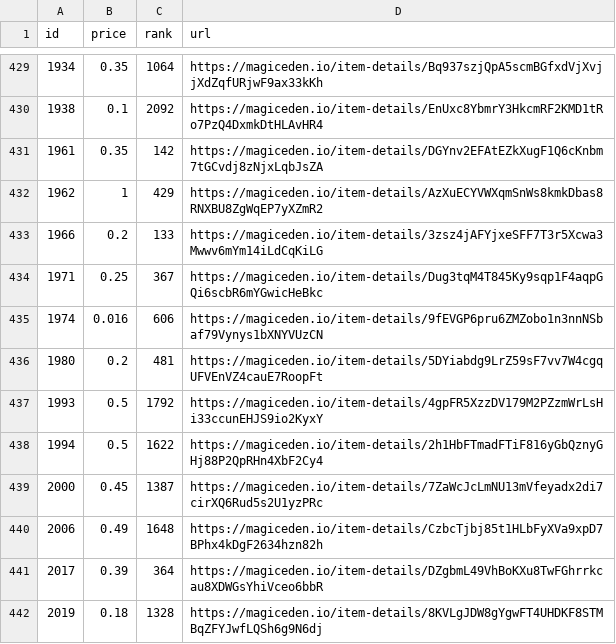
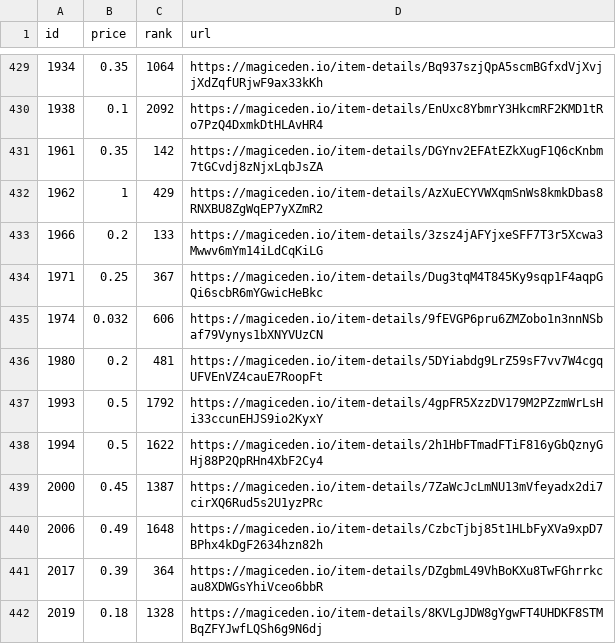
Before and after one commit to braposo/magiceden-wolves-monitor, a CSV file: wolves-data-processed.csv, drawn as a sheet; only a part is shown, gaps mark what is left out.

Commit message:
Flat: latest data (2021-11-01T13:41:10.722Z) {   "date": "2021-11-01T13:41:10.722Z",   "files": [     {       "name": "wolves-data-processed.csv",       "deltaBytes": 0,       "source": "https://api-mainnet.magiceden.io/rpc/getListedNFTsByQuery?q=%7B%22%24match%22%3A%7B%22collectionSymbol%22%3A%22wolves_of_sol_street%22%7D%2C%22%24sort%22%3A%7B%22takerAmount%22%3A1%2C%22createdAt%22%3A-1%7D%7D"     },     {       "name": "wolves-data.json",       "deltaBytes": -3537,       "source": "https://api-mainnet.magiceden.io/rpc/getListedNFTsByQuery?q=%7B%22%24match%22%3A%7B%22collectionSymbol%22%3A%22wolves_of_sol_street%22%7D%2C%22%24sort%22%3A%7B%22takerAmount%22%3A1%2C%22createdAt%22%3A-1%7D%7D"     }   ] }

```diff
--- a/wolves-data-processed.csv
+++ b/wolves-data-processed.csv
@@ -434,3 +434,3 @@ id,price,rank,url
 1971,0.25,367,https://magiceden.io/item-details/Dug3tqM4T845Ky9sqp1F4aqpGQi6scbR6mYGwicHeBkc
-1974,0.016,606,https://magiceden.io/item-details/9fEVGP6pru6ZMZobo1n3nnNSbaf79Vynys1bXNYVUzCN
+1974,0.032,606,https://magiceden.io/item-details/9fEVGP6pru6ZMZobo1n3nnNSbaf79Vynys1bXNYVUzCN
 1980,0.2,481,https://magiceden.io/item-details/5DYiabdg9LrZ59sF7vv7W4cgqUFVEnVZ4cauE7RoopFt
```
Also changed, not shown: 1 other file.
